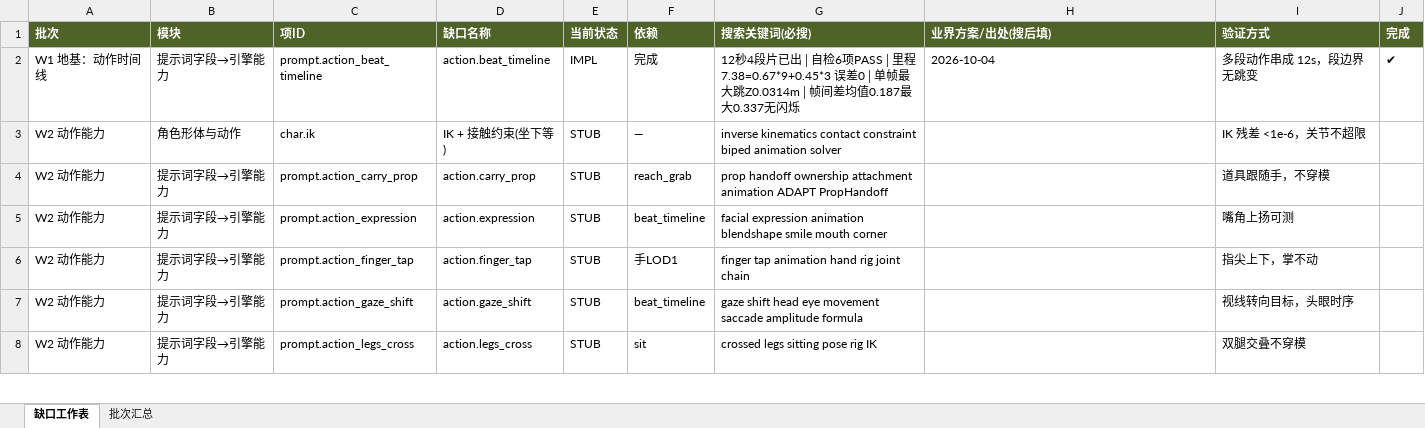
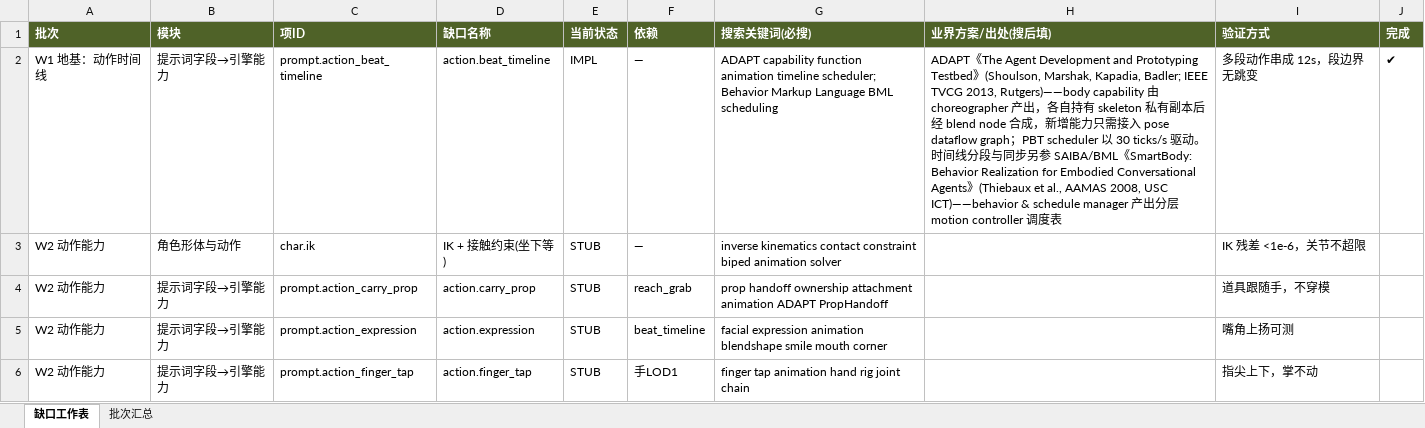
Before and after one commit to 17838629573/-my-ai-project-, an Excel workbook: 视频工作流/_proc/缺口工作表.xlsx, sheet 缺口工作表, drawn as a sheet; only a part is shown; the shorter side is filled out with more unchanged rows; values as stored, in another font and other column widths than the file's, no borders; the diff covers the shown part only; the diff names each change by its address in the sheet, - before the commit and + after, or states it on an @@ line.

```diff
--- a/视频工作流/_proc/缺口工作表.xlsx (sheet 缺口工作表)
+++ b/视频工作流/_proc/缺口工作表.xlsx (sheet 缺口工作表)
-F2 (依赖): 完成
+F2 (依赖): —
-G2 (搜索关键词(必搜)): 12秒4段片已出│自检6项PASS│里程7.38=0.67*9+0.45*3 误差0│单帧最大跳Z0.0314m│帧间差均值0.187最大0.337无闪烁
+G2 (搜索关键词(必搜)): ADAPT capability function animation timeline scheduler; Behavior Markup Language BML scheduling
-H2 (业界方案/出处(搜后填)): 2026-10-04
+H2 (业界方案/出处(搜后填)): ADAPT《The Agent Development and Prototyping Testbed》(Shoulson, Marshak, Kapadia, Badler; IEEE TVCG 2013, Rutgers)——body capability 由 choreographer 产出，各自持有 skeleton 私有副本后经 blend node 合成，新增能力只需接入 pose dataflow graph；PBT scheduler 以 30 ticks/s 驱动。时间线分段与同步另参 SAIBA/BML《SmartBody: Behavior Realization for Embodied Conversational Agents》(Thiebaux et al., AAMAS 2008, USC ICT)——behavior & schedule manager 产出分层 motion controller 调度表
```
Also changed, not shown: 1 edited cell elsewhere in this sheet, 视频工作流/_proc/推进路线.xlsx, 25 other files.
